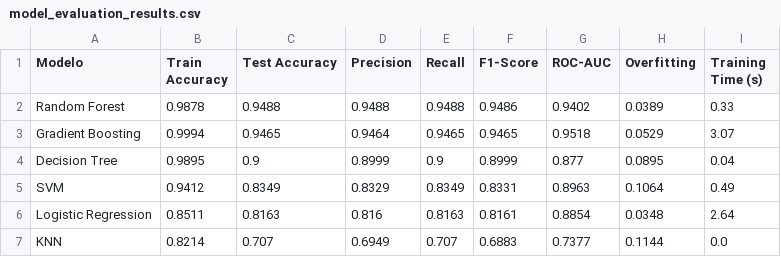
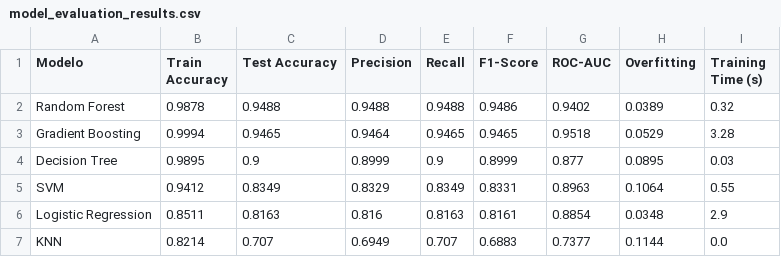
Before and after one commit to JuanSNuno/final-project-ml, a CSV file: mlops_pipeline/artifacts/model_evaluation_results.csv, drawn as a sheet.

```diff
--- a/mlops_pipeline/artifacts/model_evaluation_results.csv
+++ b/mlops_pipeline/artifacts/model_evaluation_results.csv
@@ -1,7 +1,7 @@
 Modelo,Train Accuracy,Test Accuracy,Precision,Recall,F1-Score,ROC-AUC,Overfitting,Training Time (s)
-Random Forest,0.9878,0.9488,0.9488,0.9488,0.9486,0.9402,0.0389,0.33
-Gradient Boosting,0.9994,0.9465,0.9464,0.9465,0.9465,0.9518,0.0529,3.07
-Decision Tree,0.9895,0.9,0.8999,0.9,0.8999,0.877,0.0895,0.04
-SVM,0.9412,0.8349,0.8329,0.8349,0.8331,0.8963,0.1064,0.49
-Logistic Regression,0.8511,0.8163,0.816,0.8163,0.8161,0.8854,0.0348,2.64
+Random Forest,0.9878,0.9488,0.9488,0.9488,0.9486,0.9402,0.0389,0.32
+Gradient Boosting,0.9994,0.9465,0.9464,0.9465,0.9465,0.9518,0.0529,3.28
+Decision Tree,0.9895,0.9,0.8999,0.9,0.8999,0.877,0.0895,0.03
+SVM,0.9412,0.8349,0.8329,0.8349,0.8331,0.8963,0.1064,0.55
+Logistic Regression,0.8511,0.8163,0.816,0.8163,0.8161,0.8854,0.0348,2.9
 KNN,0.8214,0.707,0.6949,0.707,0.6883,0.7377,0.1144,0.0
```
Also changed, not shown: 50 other files.
